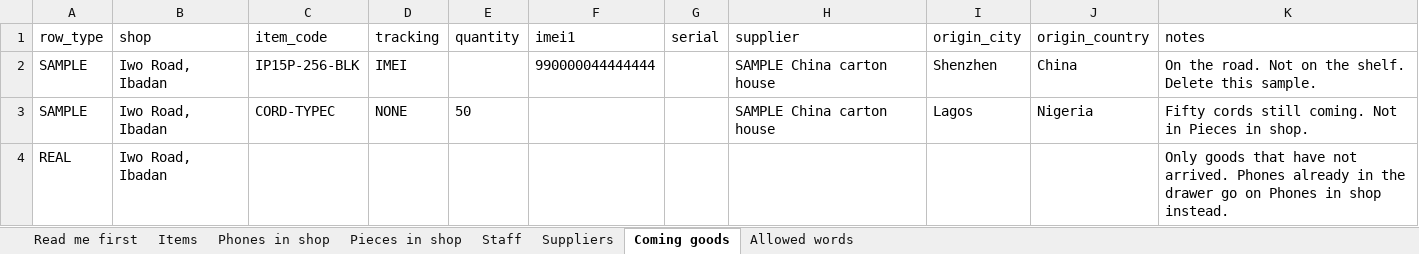
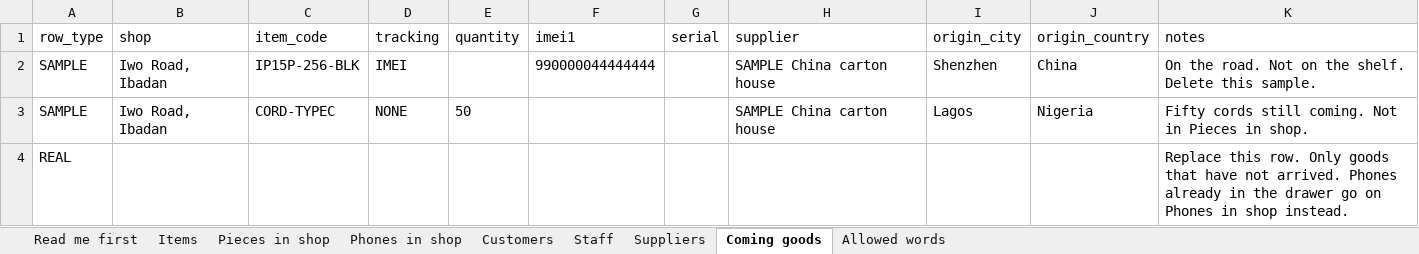
Before and after one commit to belloibrahv/inventory-sys, an Excel workbook: docs/Abu-Twins-Current-Stock-Template.xlsx, sheet Coming goods, drawn as a sheet; values as stored, in another font and other column widths than the file's, no borders; the diff names each change by its address in the sheet, - before the commit and + after, or states it on an @@ line.

```diff
--- a/docs/Abu-Twins-Current-Stock-Template.xlsx (sheet Coming goods)
+++ b/docs/Abu-Twins-Current-Stock-Template.xlsx (sheet Coming goods)
+sheet tab: Customers
@@ sheet tab order changed: Read me first | Items | Pieces in shop | Phones in shop | Customers | Staff | Suppliers | Coming goods | Allowed words @@
-B4 (shop): Iwo Road, Ibadan
+B4 (shop): (empty)
-K4 (notes): Only goods…
+K4 (notes): Replace this row. Only goods…
```
Also changed, not shown: sheet Phones in shop, sheet Staff, sheet Allowed words, sheet Pieces in shop, sheet Read me first, sheet Items, 4 other files.
